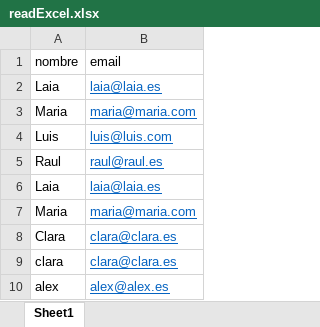
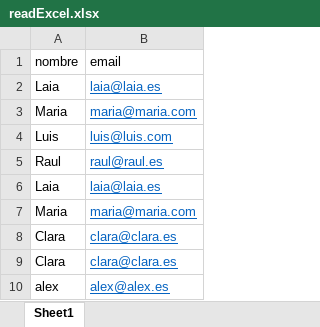
Before and after one commit to laiahidalgoj/retosOB, an Excel workbook: dia1/readExcel.xlsx, sheet Sheet1, drawn as a sheet; values as stored, in another font and other column widths than the file's, no borders; the diff names each change by its address in the sheet, - before the commit and + after, or states it on an @@ line.

```diff
--- a/dia1/readExcel.xlsx (sheet Sheet1)
+++ b/dia1/readExcel.xlsx (sheet Sheet1)
-A9 (nombre): clara
+A9 (nombre): Clara
```
Also changed, not shown: 2 other files.
